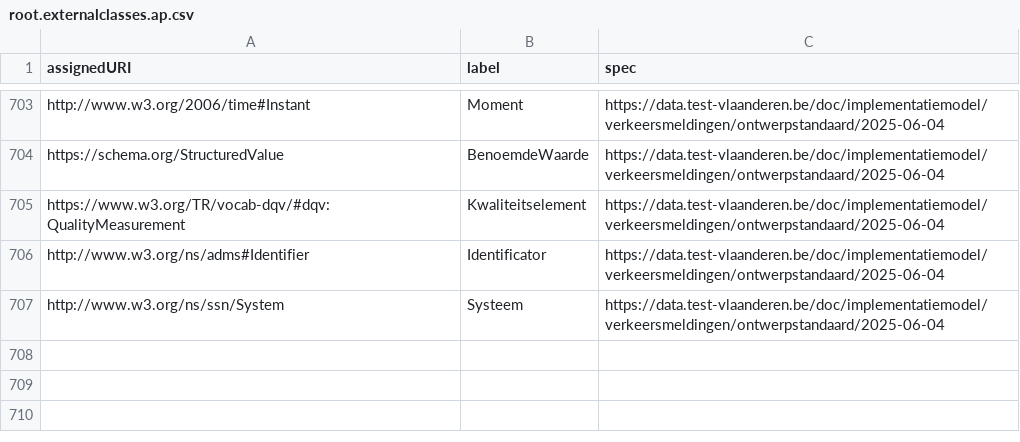
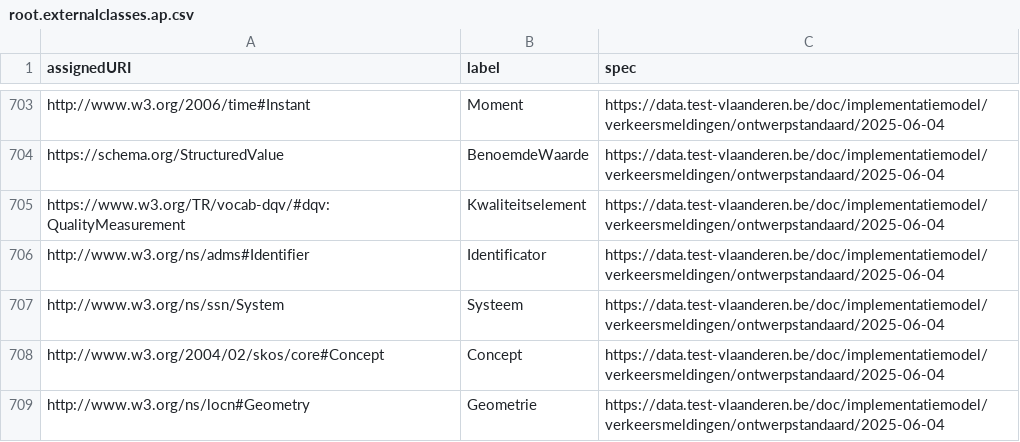
Before and after one commit to Informatievlaanderen/data.vlaanderen.be-statistics, a CSV file: root.externalclasses.ap.csv, drawn as a sheet; only a part is shown, gaps mark what is left out; the diff names each change by its address in the sheet, - before the commit and + after, or states it on an @@ line.

```diff
--- a/root.externalclasses.ap.csv
+++ b/root.externalclasses.ap.csv
+row 708: http://www.w3.org/2004/02/skos/core#Concept | Concept | https://data.test-vlaanderen.be/doc/implementatiemodel/verkeersmeldingen/ontwerpstandaard/2025-06-04
+row 709: http://www.w3.org/ns/locn#Geometry | Geometrie | https://data.test-vlaanderen.be/doc/implementatiemodel/verkeersmeldingen/ontwerpstandaard/2025-06-04
```
Also changed, not shown: root.externalproperties.ap.csv, root.properties.ap.csv, 15 other files.
